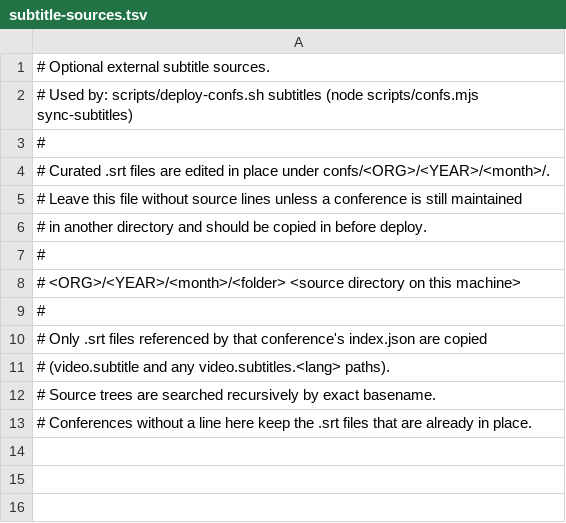
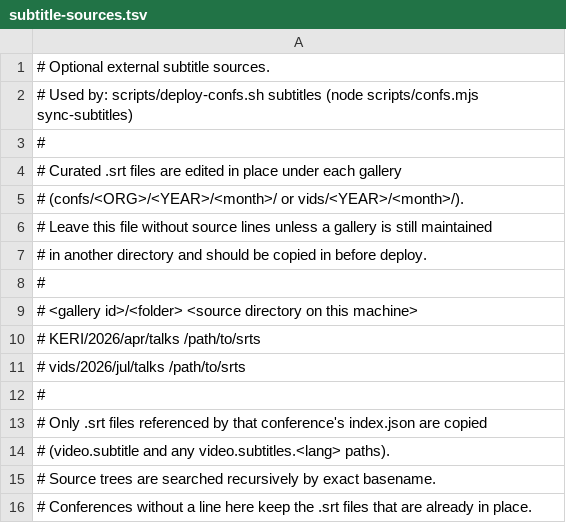
Before and after one commit to keri-foundation/website, a TSV file: scripts/subtitle-sources.tsv, drawn as a sheet.

Commit message:
Add standalone video gallery support and update related scripts
- Updated `.gitignore` to include the new `/vids/` directory for standalone video galleries.
- Modified `.htaccess` to add redirects for the new video gallery paths, ensuring legacy URLs redirect correctly.
- Enhanced `README.md` to document the structure and usage of the new `/vids/` galleries.
- Refactored `scripts/confs.mjs` to handle both conference and video gallery IDs.
- Updated `scripts/deploy-confs.sh` to support pushing the new video gallery structure to the server.
- Added new video and subtitle files for the July 2026 video gallery, including transcripts in English, Spanish, and Dutch.

Signed-off-by: Kor Dwarshuis <proximus@fastmail.com>

```diff
--- a/scripts/subtitle-sources.tsv
+++ b/scripts/subtitle-sources.tsv
@@ -3,7 +3,10 @@
 #
-# Curated .srt files are edited in place under confs/<ORG>/<YEAR>/<month>/.
-# Leave this file without source lines unless a conference is still maintained
+# Curated .srt files are edited in place under each gallery
+# (confs/<ORG>/<YEAR>/<month>/ or vids/<YEAR>/<month>/).
+# Leave this file without source lines unless a gallery is still maintained
 # in another directory and should be copied in before deploy.
 #
-# <ORG>/<YEAR>/<month>/<folder>    <source directory on this machine>
+# <gallery id>/<folder>    <source directory on this machine>
+#   KERI/2026/apr/talks    /path/to/srts
+#   vids/2026/jul/talks    /path/to/srts
 #
```
Also changed, not shown: 12 other files.
